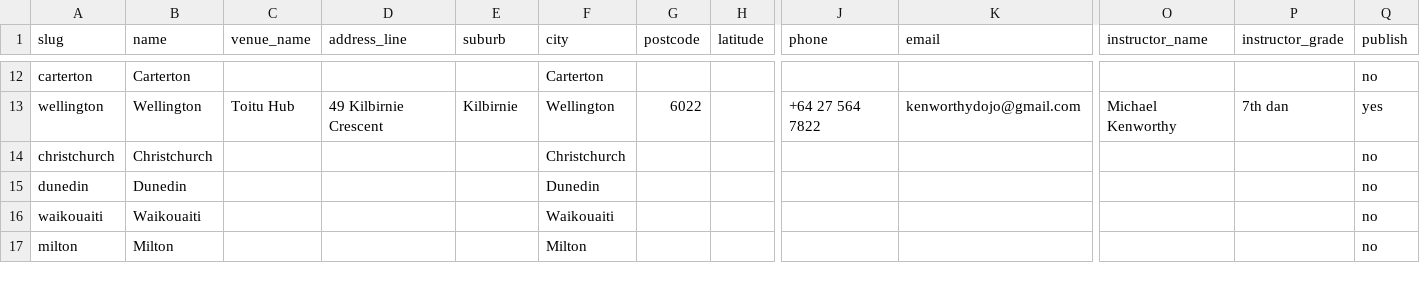
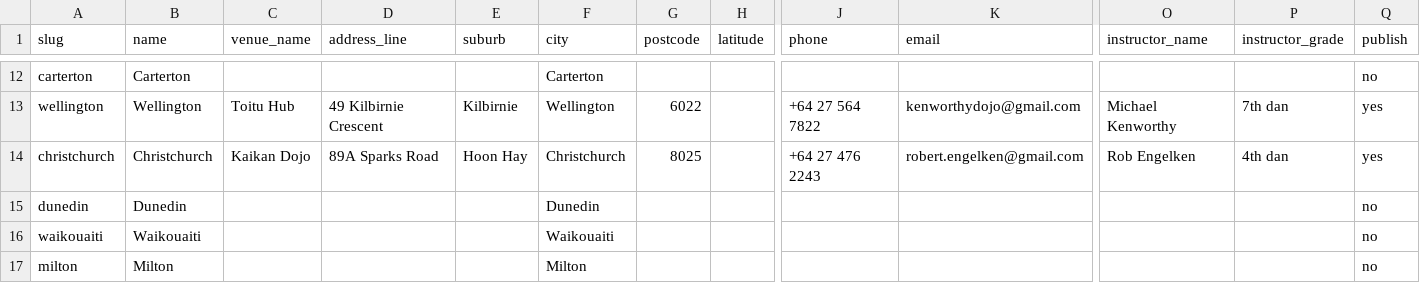
Before and after one commit to RichardSBenson/ClubHub, a CSV file: import/dojos.csv, drawn as a sheet; only a part is shown, gaps mark what is left out; the diff names each change by its address in the sheet, - before the commit and + after, or states it on an @@ line.

```diff
--- a/import/dojos.csv
+++ b/import/dojos.csv
-C14 (venue_name): (empty)
+C14 (venue_name): Kaikan Dojo
-D14 (address_line): (empty)
+D14 (address_line): 89A Sparks Road
-E14 (suburb): (empty)
+E14 (suburb): Hoon Hay
-G14 (postcode): (empty)
+G14 (postcode): 8025
-J14 (phone): (empty)
+J14 (phone): +64 27 476 2243
-K14 (email): (empty)
+K14 (email): robert.engelken@gmail.com
-O14 (instructor_name): (empty)
+O14 (instructor_name): Rob Engelken
-P14 (instructor_grade): (empty)
+P14 (instructor_grade): 4th dan
-Q14 (publish): no
+Q14 (publish): yes
```
Also changed, not shown: import/sessions.csv.
